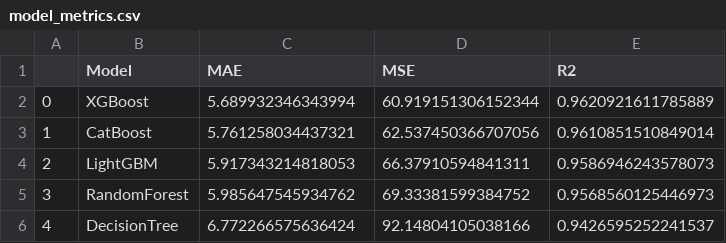
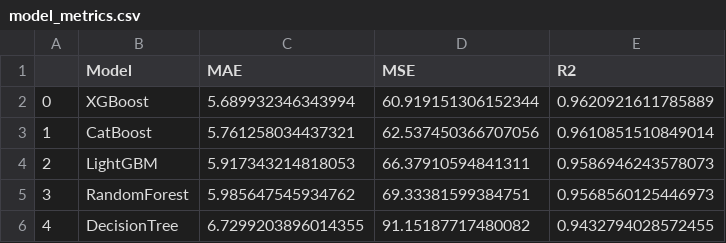
Before and after one commit to restunugroho/demand-forecast, a CSV file: data/model_metrics.csv, drawn as a sheet.

```diff
--- a/data/model_metrics.csv
+++ b/data/model_metrics.csv
@@ -4,3 +4,3 @@
 2,LightGBM,5.917343214818053,66.37910594841311,0.9586946243578073
-3,RandomForest,5.985647545934762,69.33381599384752,0.9568560125446973
-4,DecisionTree,6.772266575636424,92.14804105038166,0.9426595252241537
+3,RandomForest,5.985647545934762,69.33381599384751,0.9568560125446973
+4,DecisionTree,6.7299203896014355,91.15187717480082,0.9432794028572455
```
Also changed, not shown: 8 other files.
